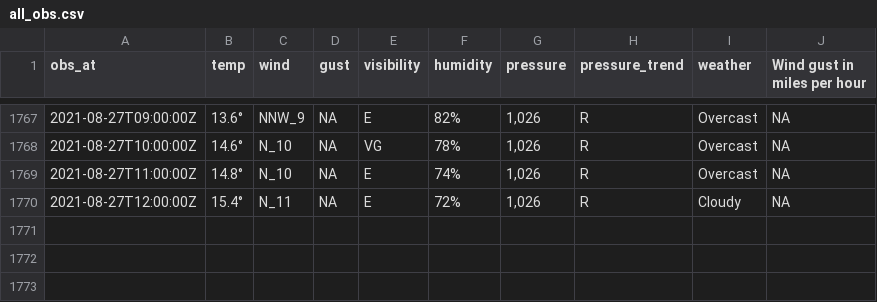
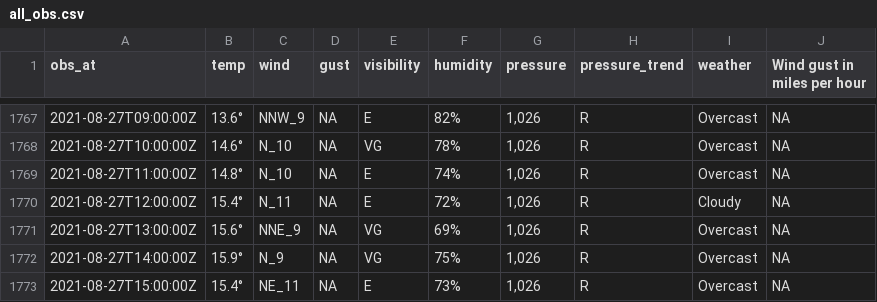
Before and after one commit to MikePrt/metoffice, a CSV file: data/all_obs.csv, drawn as a sheet; only a part is shown, gaps mark what is left out; the diff names each change by its address in the sheet, - before the commit and + after, or states it on an @@ line.

```diff
--- a/data/all_obs.csv
+++ b/data/all_obs.csv
+row 1771: 2021-08-27T13:00:00Z | 15.6° | NNE_9 | NA | VG | 69% | 1,026 | R | Overcast | NA
+row 1772: 2021-08-27T14:00:00Z | 15.9° | N_9 | NA | VG | 75% | 1,026 | R | Overcast | NA
+row 1773: 2021-08-27T15:00:00Z | 15.4° | NE_11 | NA | E | 73% | 1,026 | R | Overcast | NA
```
